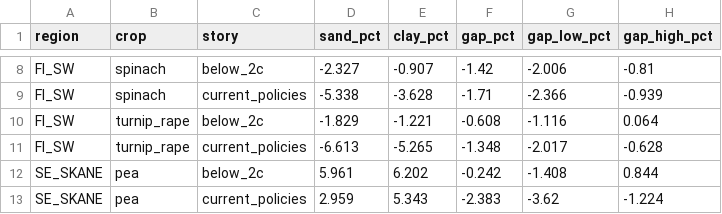
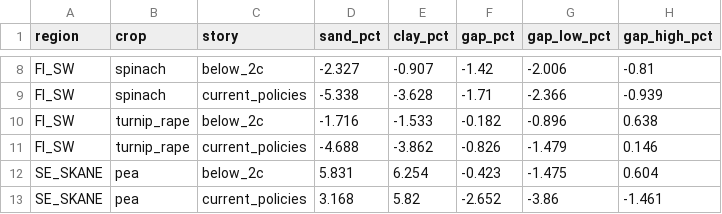
Before and after one commit to sinceai-lab/model-inference, a CSV file: outputs/map_evidence_sand_gap.csv, drawn as a sheet; only a part is shown, gaps mark what is left out; the diff covers the shown part only.

```diff
--- a/outputs/map_evidence_sand_gap.csv
+++ b/outputs/map_evidence_sand_gap.csv
@@ -9,5 +9,5 @@ FI_SW,spinach,below_2c,-2.327,-0.907,-1.42,-2.006,-0.81
 FI_SW,spinach,current_policies,-5.338,-3.628,-1.71,-2.366,-0.939
-FI_SW,turnip_rape,below_2c,-1.829,-1.221,-0.608,-1.116,0.064
-FI_SW,turnip_rape,current_policies,-6.613,-5.265,-1.348,-2.017,-0.628
-SE_SKANE,pea,below_2c,5.961,6.202,-0.242,-1.408,0.844
-SE_SKANE,pea,current_policies,2.959,5.343,-2.383,-3.62,-1.224
+FI_SW,turnip_rape,below_2c,-1.716,-1.533,-0.182,-0.896,0.638
+FI_SW,turnip_rape,current_policies,-4.688,-3.862,-0.826,-1.479,0.146
+SE_SKANE,pea,below_2c,5.831,6.254,-0.423,-1.475,0.604
+SE_SKANE,pea,current_policies,3.168,5.82,-2.652,-3.86,-1.461
```
Also changed, not shown: 30 edited cells elsewhere in this file, docs/cb_handoff/model_input_examples.csv, outputs/live_season_replay.csv, 16 other files.
